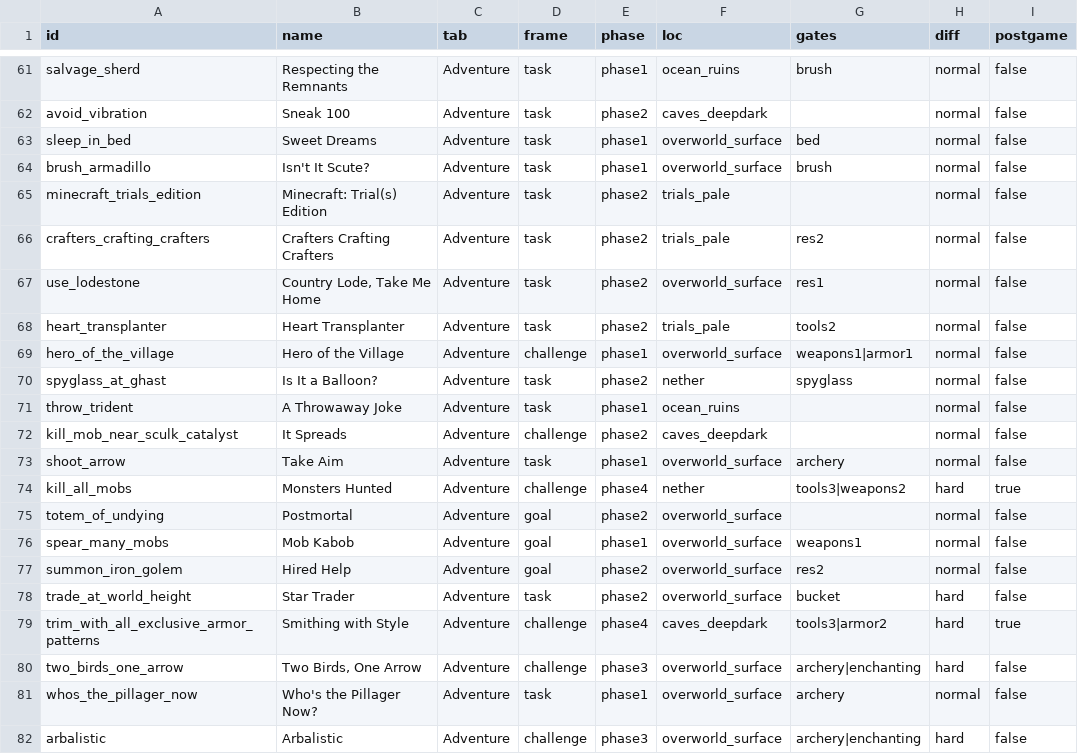
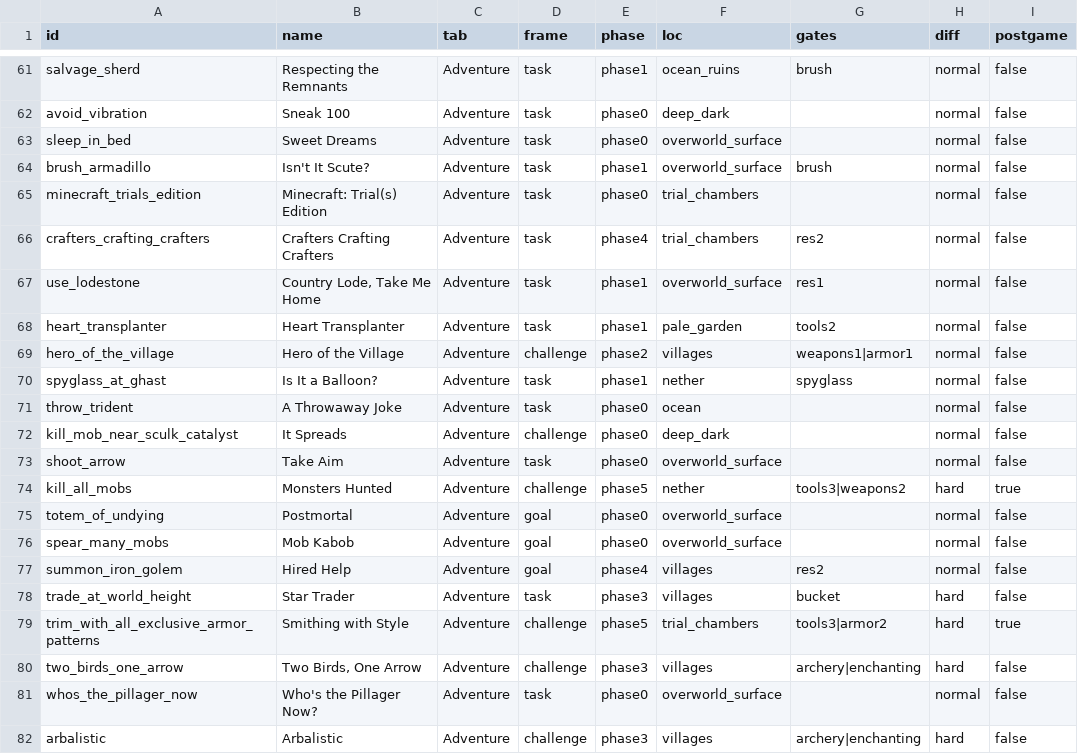
Before and after one commit to ayudaV/archipelago-minecraft-advancements-tracker-2026, a CSV file: advancements.csv, drawn as a sheet; only a part is shown, gaps mark what is left out; the diff covers the shown part only; the diff names each change by its address in the sheet, - before the commit and + after, or states it on an @@ line.

```diff
--- a/advancements.csv
+++ b/advancements.csv
-E62 (phase): phase2
+E62 (phase): phase0
-F62 (loc): caves_deepdark
+F62 (loc): deep_dark
-E63 (phase): phase1
+E63 (phase): phase0
-G63 (gates): bed
+G63 (gates): (empty)
-E65 (phase): phase2
+E65 (phase): phase0
-F65:F66 (loc): trials_pale
+F65:F66 (loc): trial_chambers
-E66 (phase): phase2
+E66 (phase): phase4
-E67:E68 (phase): phase2
+E67:E68 (phase): phase1
-F68 (loc): trials_pale
+F68 (loc): pale_garden
-E69 (phase): phase1
+E69 (phase): phase2
-F69 (loc): overworld_surface
+F69 (loc): villages
-E70 (phase): phase2
+E70 (phase): phase1
-E71 (phase): phase1
+E71 (phase): phase0
-F71 (loc): ocean_ruins
+F71 (loc): ocean
-E72 (phase): phase2
+E72 (phase): phase0
-F72 (loc): caves_deepdark
+F72 (loc): deep_dark
-E73 (phase): phase1
+E73 (phase): phase0
-G73 (gates): archery
+G73 (gates): (empty)
-E74 (phase): phase4
+E74 (phase): phase5
-E75 (phase): phase2
+E75 (phase): phase0
-E76 (phase): phase1
+E76 (phase): phase0
-G76 (gates): weapons1
+G76 (gates): (empty)
-E77 (phase): phase2
+E77 (phase): phase4
-F77:F78 (loc): overworld_surface
+F77:F78 (loc): villages
-E78 (phase): phase2
+E78 (phase): phase3
-E79 (phase): phase4
+E79 (phase): phase5
-F79 (loc): caves_deepdark
+F79 (loc): trial_chambers
-F80 (loc): overworld_surface
+F80 (loc): villages
-E81 (phase): phase1
+E81 (phase): phase0
-G81 (gates): archery
+G81 (gates): (empty)
-F82 (loc): overworld_surface
+F82 (loc): villages
```
Also changed, not shown: 114 edited cells elsewhere in this file, 2 other files.
